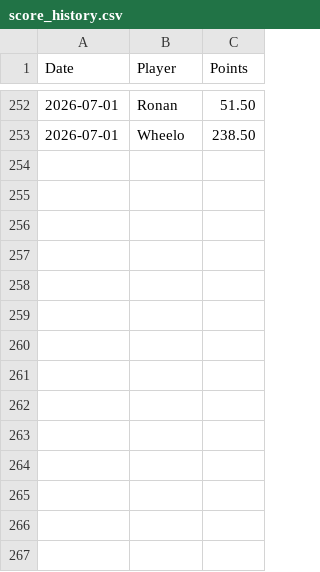
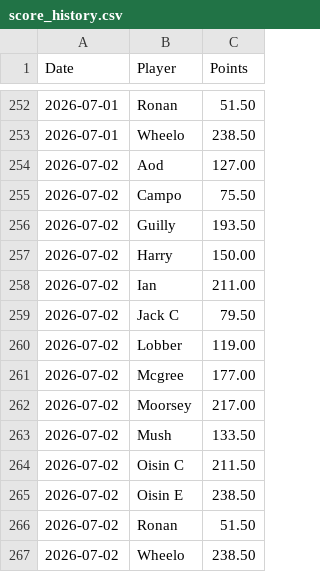
Before and after one commit to oisincarroll296/wc2026-sweepstake, a CSV file: data/score_history.csv, drawn as a sheet; only a part is shown, gaps mark what is left out; the diff names each change by its address in the sheet, - before the commit and + after, or states it on an @@ line.

Commit message:
Update match results: 2026-07-02

```diff
--- a/data/score_history.csv
+++ b/data/score_history.csv
+row 254: 2026-07-02 | Aod | 127.00
+row 255: 2026-07-02 | Campo | 75.50
+row 256: 2026-07-02 | Guilly | 193.50
+row 257: 2026-07-02 | Harry | 150.00
+row 258: 2026-07-02 | Ian | 211.00
+row 259: 2026-07-02 | Jack C | 79.50
+row 260: 2026-07-02 | Lobber | 119.00
+row 261: 2026-07-02 | Mcgree | 177.00
+row 262: 2026-07-02 | Moorsey | 217.00
+row 263: 2026-07-02 | Mush | 133.50
+row 264: 2026-07-02 | Oisin C | 211.50
+row 265: 2026-07-02 | Oisin E | 238.50
+row 266: 2026-07-02 | Ronan | 51.50
+row 267: 2026-07-02 | Wheelo | 238.50
```
